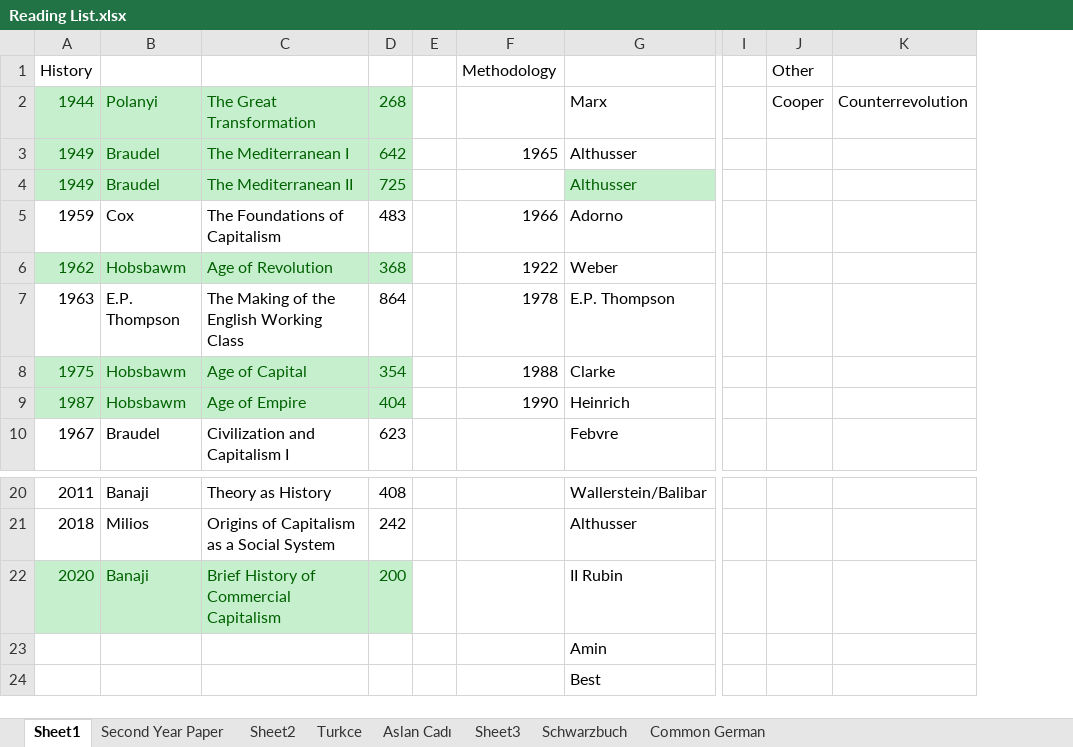
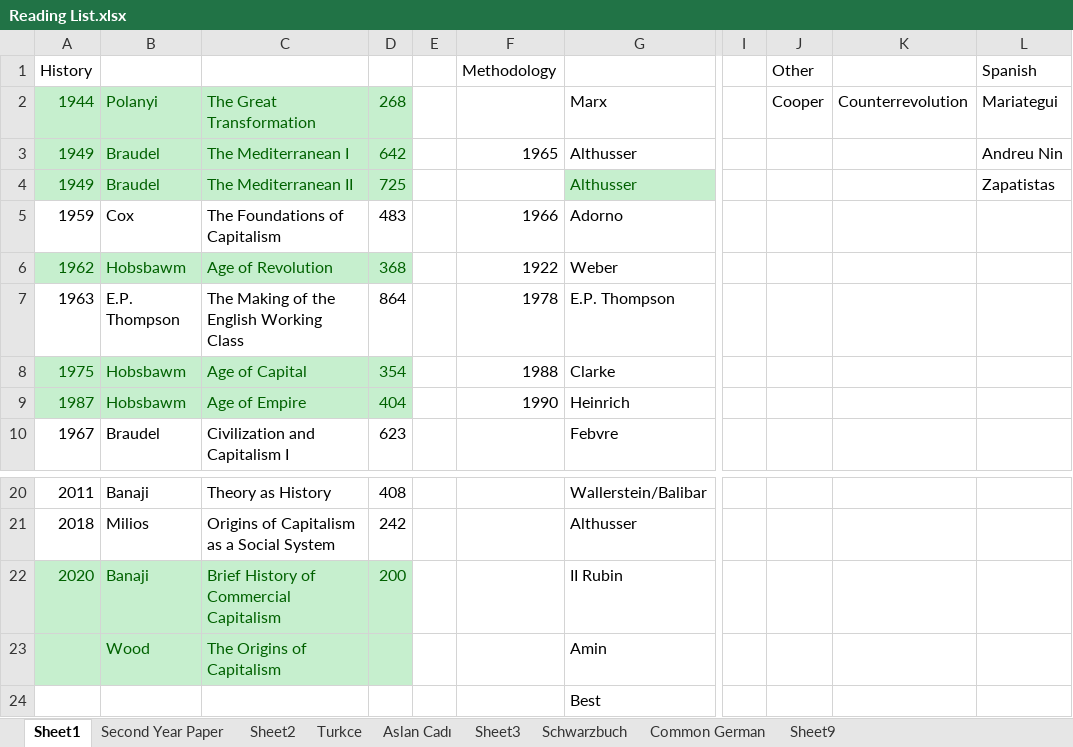
Before and after one commit to kcavender/Rubin, an Excel workbook: Dissertation Research/Reading List.xlsx, sheet Sheet1, drawn as a sheet; only a part is shown, gaps mark what is left out; values as stored, in another font and other column widths than the file's, no borders; the diff names each change by its address in the sheet, - before the commit and + after, or states it on an @@ line.

```diff
--- a/Dissertation Research/Reading List.xlsx (sheet Sheet1)
+++ b/Dissertation Research/Reading List.xlsx (sheet Sheet1)
+sheet tab: Sheet9
+column L, rows 1-4: Spanish | Mariategui | Andreu Nin | Zapatistas
-A23:D23 fill: none
+A23:D23 fill: #C6EFCE
-B23: (empty)
+B23: Wood
-C23: (empty)
+C23: The Origins of Capitalism
```
Also changed, not shown: 16 other files.
